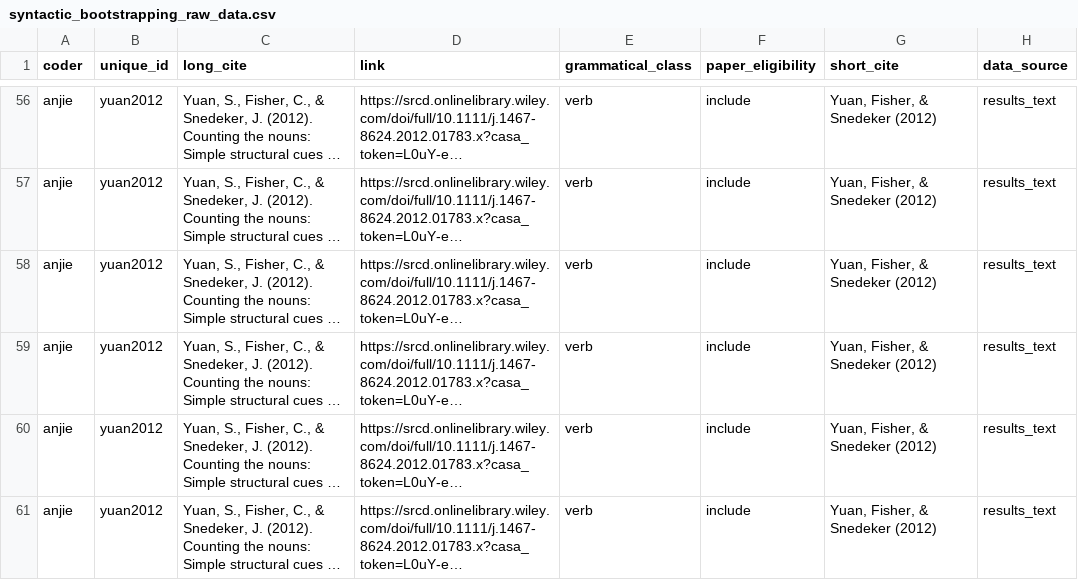
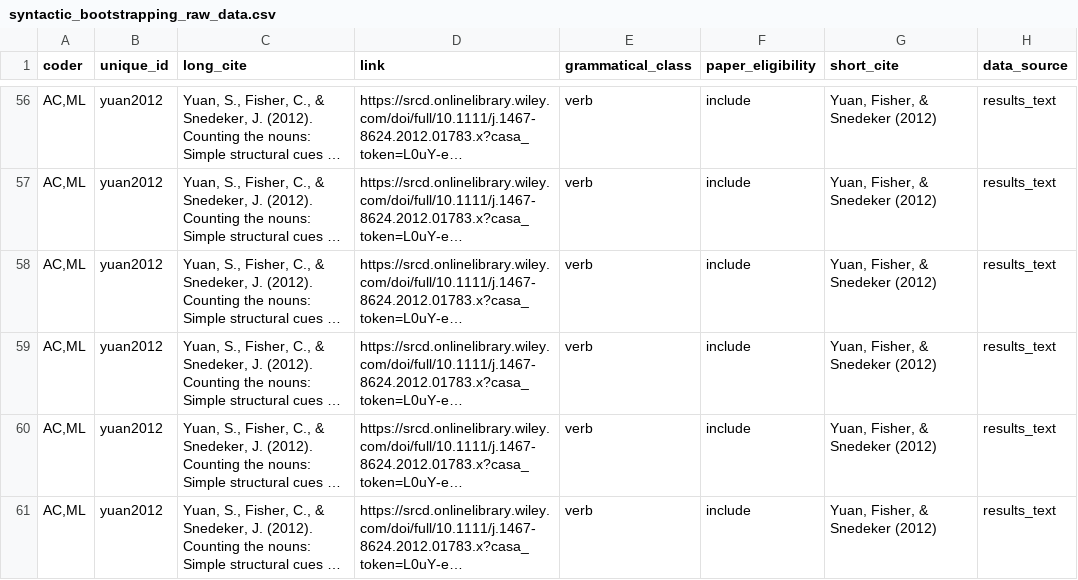
Before and after one commit to anjiecao/SyntacticBootstrappingMA, a CSV file: data/raw/syntactic_bootstrapping_raw_data.csv, drawn as a sheet; only a part is shown, gaps mark what is left out; long unchanged cells end in …; the diff covers the shown part only; the diff names each change by its address in the sheet, - before the commit and + after, or states it on an @@ line.

```diff
--- a/data/raw/syntactic_bootstrapping_raw_data.csv
+++ b/data/raw/syntactic_bootstrapping_raw_data.csv
-A56:A61 (coder): anjie
+A56:A61 (coder): AC,ML
```
Also changed, not shown: 54 edited cells elsewhere in this file, 4 other files.
